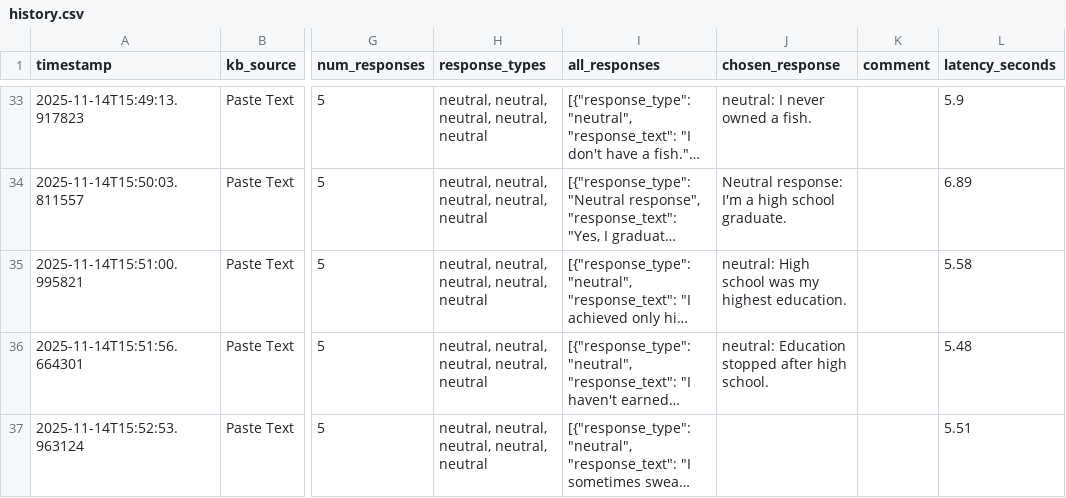
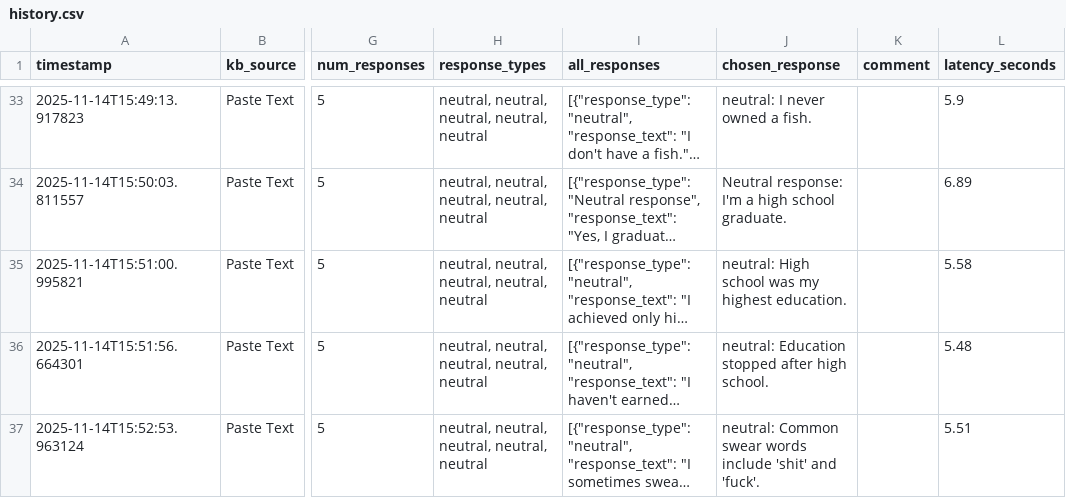
Before and after one commit to cds-cadl/Conversational-Bot, a CSV file: KB/Jenna/history.csv, drawn as a sheet; only a part is shown, gaps mark what is left out; long unchanged cells end in …; the diff names each change by its address in the sheet, - before the commit and + after, or states it on an @@ line.

Commit message:
Update Jenna/history.csv at 2025-11-14T15:54:05.902016

```diff
--- a/KB/Jenna/history.csv
+++ b/KB/Jenna/history.csv
-J37 (chosen_response): (empty)
+J37 (chosen_response): neutral: Common swear words include 'shit' and 'fuck'.
```
